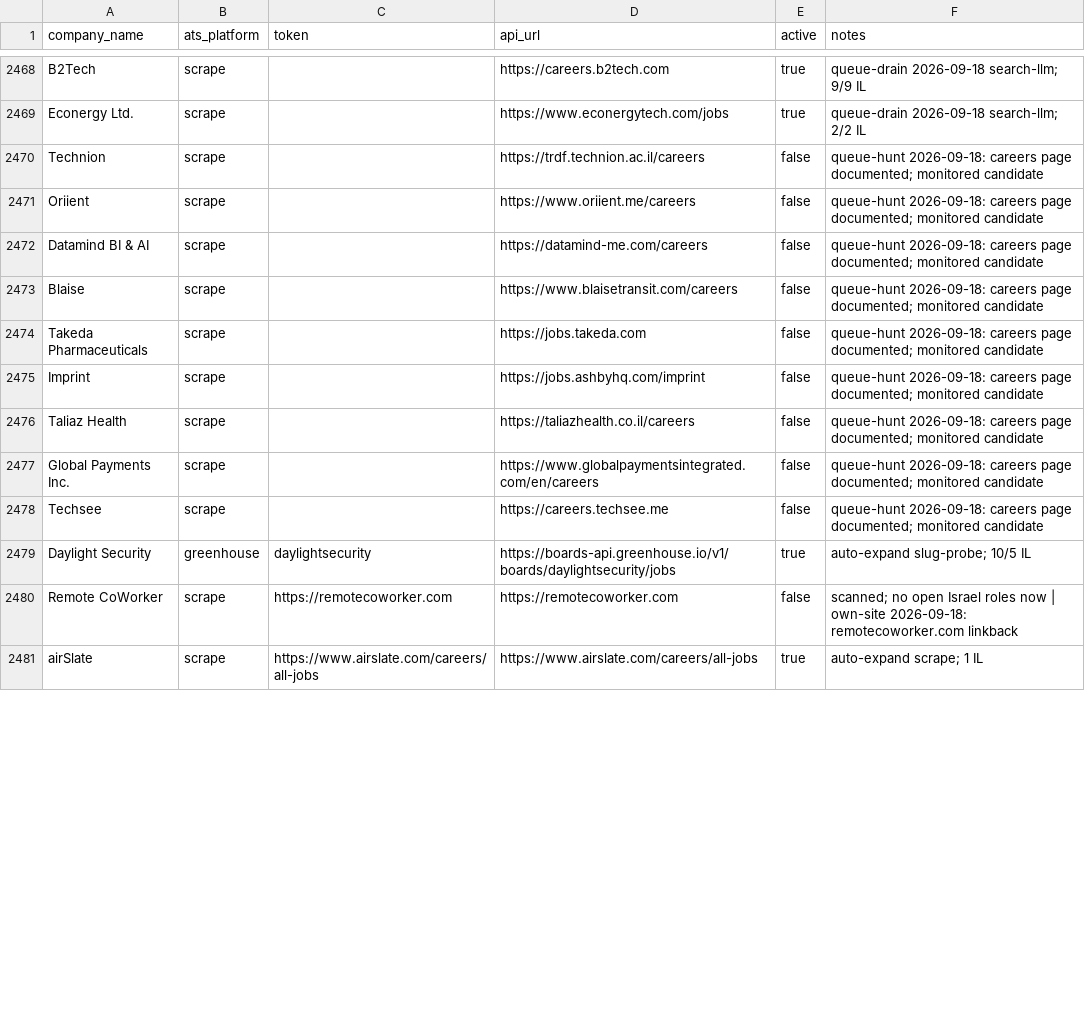
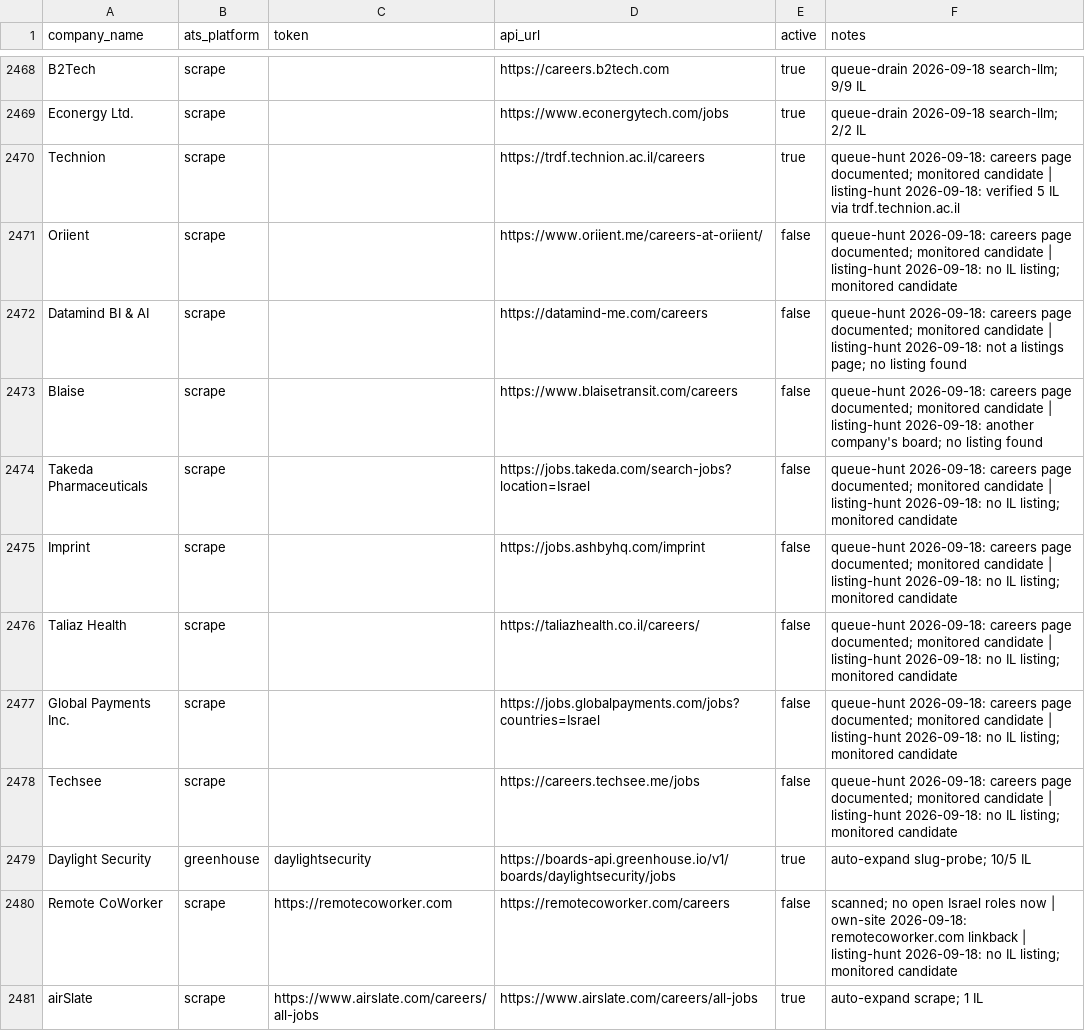
Before and after one commit to AnalystJobsIL/pipeline, a CSV file: companies.csv, drawn as a sheet; only a part is shown, gaps mark what is left out; the diff covers the shown part only.

Commit message:
listing-hunt 2026-09-19 (schedule run 35396505564) [skip ci] (row-merged)

```diff
--- a/companies.csv
+++ b/companies.csv
@@ -2469,13 +2469,13 @@ B2Tech,scrape,,https://careers.b2tech.com,true,queue-drain 2026-09-18 search-llm
 Econergy Ltd.,scrape,,https://www.econergytech.com/jobs,true,queue-drain 2026-09-18 search-llm; 2/2 IL
-Technion,scrape,,https://trdf.technion.ac.il/careers,false,queue-hunt 2026-09-18: careers page documented; monitored candidate
-Oriient,scrape,,https://www.oriient.me/careers,false,queue-hunt 2026-09-18: careers page documented; monitored candidate
-Datamind BI & AI,scrape,,https://datamind-me.com/careers,false,queue-hunt 2026-09-18: careers page documented; monitored candidate
-Blaise,scrape,,https://www.blaisetransit.com/careers,false,queue-hunt 2026-09-18: careers page documented; monitored candidate
-Takeda Pharmaceuticals,scrape,,https://jobs.takeda.com,false,queue-hunt 2026-09-18: careers page documented; monitored candidate
-Imprint,scrape,,https://jobs.ashbyhq.com/imprint,false,queue-hunt 2026-09-18: careers page documented; monitored candidate
-Taliaz Health,scrape,,https://taliazhealth.co.il/careers,false,queue-hunt 2026-09-18: careers page documented; monitored candidate
-Global Payments Inc.,scrape,,https://www.globalpaymentsintegrated.com/en/careers,false,queue-hunt 2026-09-18: careers page documented; monitored candidate
-Techsee,scrape,,https://careers.techsee.me,false,queue-hunt 2026-09-18: careers page documented; monitored candidate
+Technion,scrape,,https://trdf.technion.ac.il/careers,true,queue-hunt 2026-09-18: careers page documented; monitored candidate | listing-hunt 2026-09-18: verified 5 IL via trdf.technion.ac.il
+Oriient,scrape,,https://www.oriient.me/careers-at-oriient/,false,queue-hunt 2026-09-18: careers page documented; monitored candidate | listing-hunt 2026-09-18: no IL listing; monitored candidate
+Datamind BI & AI,scrape,,https://datamind-me.com/careers,false,queue-hunt 2026-09-18: careers page documented; monitored candidate | listing-hunt 2026-09-18: not a listings page; no listing found
+Blaise,scrape,,https://www.blaisetransit.com/careers,false,queue-hunt 2026-09-18: careers page documented; monitored candidate | listing-hunt 2026-09-18: another company's board; no listing found
+Takeda Pharmaceuticals,scrape,,https://jobs.takeda.com/search-jobs?location=Israel,false,queue-hunt 2026-09-18: careers page documented; monitored candidate | listing-hunt 2026-09-18: no IL listing; monitored candidate
+Imprint,scrape,,https://jobs.ashbyhq.com/imprint,false,queue-hunt 2026-09-18: careers page documented; monitored candidate | listing-hunt 2026-09-18: no IL listing; monitored candidate
+Taliaz Health,scrape,,https://taliazhealth.co.il/careers/,false,queue-hunt 2026-09-18: careers page documented; monitored candidate | listing-hunt 2026-09-18: no IL listing; monitored candidate
+Global Payments Inc.,scrape,,https://jobs.globalpayments.com/jobs?countries=Israel,false,queue-hunt 2026-09-18: careers page documented; monitored candidate | listing-hunt 2026-09-18: no IL listing; monitored candidate
+Techsee,scrape,,https://careers.techsee.me/jobs,false,queue-hunt 2026-09-18: careers page documented; monitored candidate | listing-hunt 2026-09-18: no IL listing; monitored candidate
 Daylight Security,greenhouse,daylightsecurity,https://boards-api.greenhouse.io/v1/boards/daylightsecurity/jobs,true,auto-expand slug-probe; 10/5 IL
-Remote CoWorker,scrape,https://remotecoworker.com,https://remotecoworker.com,false,scanned; no open Israel roles now | own-site 2026-09-18: remotecoworker.com linkback
+Remote CoWorker,scrape,https://remotecoworker.com,https://remotecoworker.com/careers,false,scanned; no open Israel roles now | own-site 2026-09-18: remotecoworker.com linkback | listing-hunt 2026-09-18: no IL listing; monitored candidate
 airSlate,scrape,https://www.airslate.com/careers/all-jobs,https://www.airslate.com/careers/all-jobs,true,auto-expand scrape; 1 IL
```
Also changed, not shown: 9 added rows and 71 edited cells elsewhere in this file, 10 other files.
